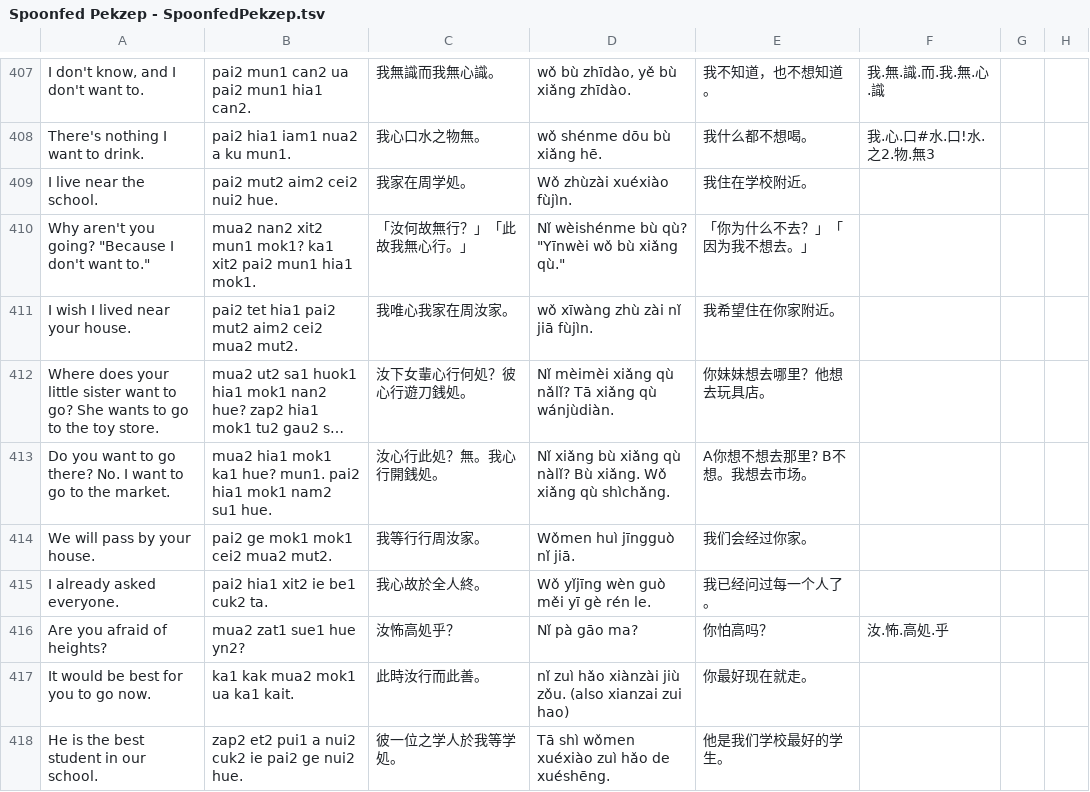
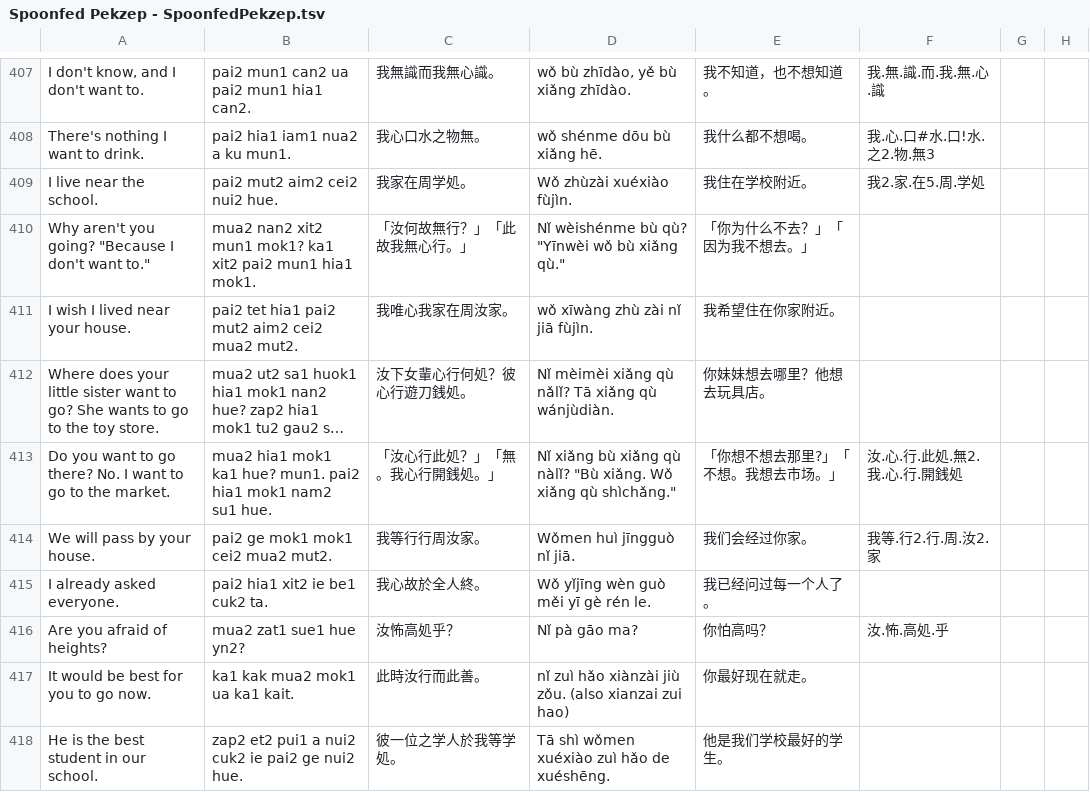
Before and after one commit to jurliyuuri/spoonfed_pekzep, a TSV file: raw/Spoonfed Pekzep - SpoonfedPekzep.tsv, drawn as a sheet; only a part is shown, gaps mark what is left out; long unchanged cells end in …; the diff covers the shown part only; the diff names each change by its address in the sheet, - before the commit and + after, or states it on an @@ line.

```diff
--- a/raw/Spoonfed Pekzep - SpoonfedPekzep.tsv
+++ b/raw/Spoonfed Pekzep - SpoonfedPekzep.tsv
-F409: (empty)
+F409: 我2.家.在5.周.学処
-C413: 汝心行此処？無。我心行開銭処。
+C413: 「汝心行此処？」「無。我心行開銭処。」
-D413: …qù nàlǐ? Bù xiǎng. Wǒ xiǎng qù shìchǎng.
+D413: …qù nàlǐ? "Bù xiǎng. Wǒ xiǎng qù shìchǎng."
-E413: A你想不想去那里? B不想。我想去市场。
+E413: 「你想不想去那里?」「不想。我想去市场。」
-F413: (empty)
+F413: 汝.心.行.此処.無2.我.心.行.開銭処
-F414: (empty)
+F414: 我等.行2.行.周.汝2.家
```
Also changed, not shown: 1 added row and 12 edited cells elsewhere in this file, raw/Spoonfed Pekzep - 語彙整理（超草案）.tsv, 37 other files.
